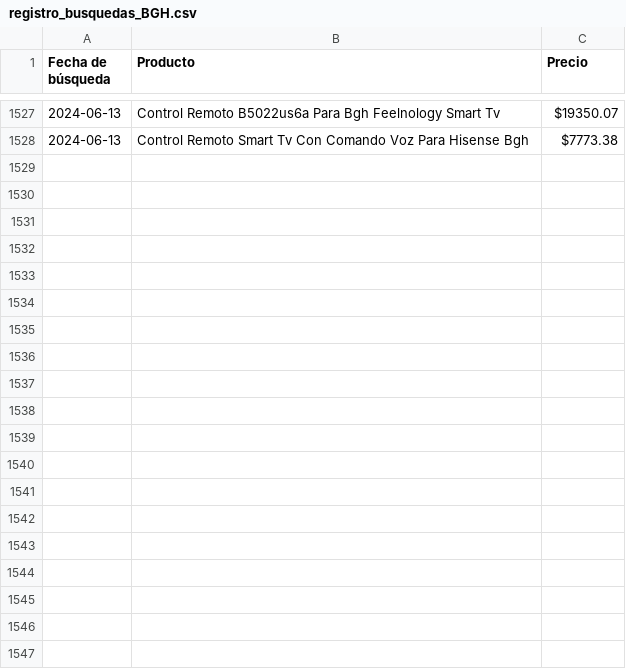
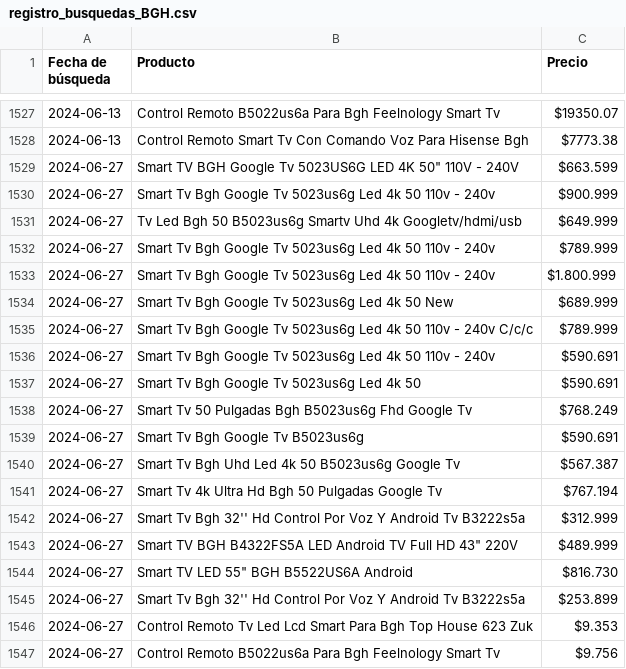
Before and after one commit to Oscar-M-Quintana/TP-Programaci-n-Avanzada, a CSV file: registro_busquedas_BGH.csv, drawn as a sheet; only a part is shown, gaps mark what is left out; the diff covers the shown part only.

```diff
--- a/registro_busquedas_BGH.csv
+++ b/registro_busquedas_BGH.csv
@@ -1528 +1528,20 @@
 2024-06-13,Control Remoto Smart Tv Con Comando Voz Para Hisense Bgh,$7773.38
+2024-06-27,"Smart TV BGH Google Tv 5023US6G LED 4K 50"" 110V - 240V",$663.599
+2024-06-27,Smart Tv Bgh Google Tv 5023us6g Led 4k 50  110v - 240v,$900.999
+2024-06-27,Tv Led Bgh 50 B5023us6g Smartv Uhd 4k Googletv/hdmi/usb,$649.999
+2024-06-27,Smart Tv Bgh Google Tv 5023us6g Led 4k 50  110v - 240v,$789.999
+2024-06-27,Smart Tv Bgh Google Tv 5023us6g Led 4k 50  110v - 240v,$1.800.999
+2024-06-27,Smart Tv Bgh Google Tv 5023us6g Led 4k 50 New,$689.999
+2024-06-27,Smart Tv Bgh Google Tv 5023us6g Led 4k 50  110v - 240v C/c/c,$789.999
+2024-06-27,Smart Tv Bgh Google Tv 5023us6g Led 4k 50  110v - 240v,$590.691
+2024-06-27,Smart Tv Bgh Google Tv 5023us6g Led 4k 50,$590.691
+2024-06-27,Smart Tv 50 Pulgadas Bgh B5023us6g Fhd Google Tv,$768.249
+2024-06-27,Smart Tv  Bgh Google Tv B5023us6g,$590.691
+2024-06-27,Smart Tv Bgh Uhd Led 4k 50  B5023us6g Google Tv,$567.387
+2024-06-27,Smart Tv 4k Ultra Hd Bgh 50 Pulgadas Google Tv,$767.194
+2024-06-27,Smart Tv Bgh 32'' Hd Control Por Voz Y Android Tv B3222s5a,$312.999
+2024-06-27,"Smart TV BGH B4322FS5A LED Android TV Full HD 43"" 220V",$489.999
+2024-06-27,"Smart TV LED 55"" BGH B5522US6A Android",$816.730
+2024-06-27,Smart Tv Bgh 32'' Hd Control Por Voz Y Android Tv B3222s5a,$253.899
+2024-06-27,Control Remoto Tv Led Lcd Smart Para Bgh Top House 623 Zuk,$9.353
+2024-06-27,Control Remoto B5022us6a Para Bgh Feelnology Smart Tv,$9.756
```
Also changed, not shown: 41 added rows elsewhere in this file, registro_busquedas_LG.csv, registro_busquedas_Noblex.csv, 4 other files.
